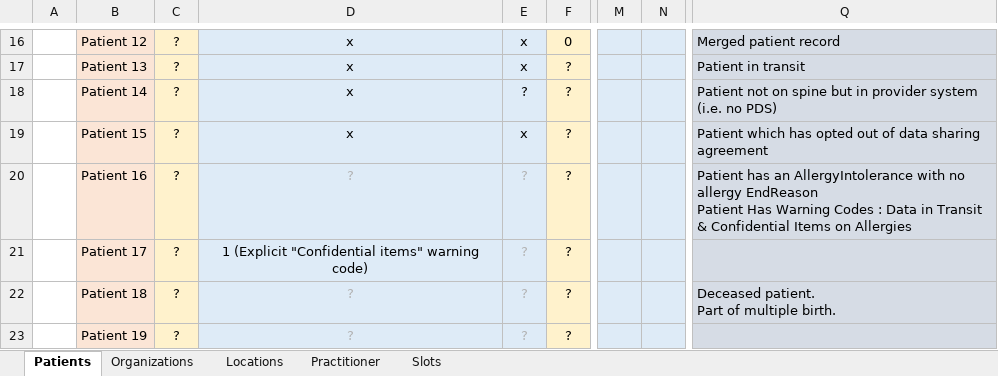
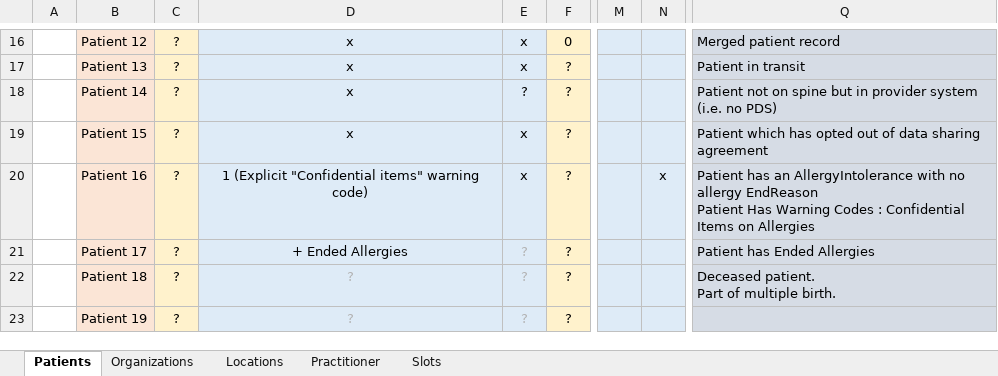
Before and after one commit to nhsconnect/gpconnect-provider-testing, an Excel workbook: Data/Test Suite Prerequisites.xlsx, sheet Patients, drawn as a sheet; only a part is shown, gaps mark what is left out; values as stored, in another font and other column widths than the file's, no borders; the diff names each change by its address in the sheet, - before the commit and + after, or states it on an @@ line.

Commit message:
fixed meds and allergies warning tests and added one for referrals

```diff
--- a/Data/Test Suite Prerequisites.xlsx (sheet Patients)
+++ b/Data/Test Suite Prerequisites.xlsx (sheet Patients)
-D20: ?
+D20: 1 (Explicit "Confidential items" warning code)
-D20:E20 text colour: #B2B2B2
+D20:E20 text colour: black
-E20: ?
+E20: x
-N20: (empty)
+N20: x
-Q20: …Codes : Data in Transit & Confidential Items…
+Q20: …Codes : Confidential Items…
-D21: 1 (Explicit "Confidential items" warning code)
+D21: + Ended Allergies
-Q21: (empty)
+Q21: Patient has Ended Allergies
```
Also changed, not shown: 7 other files.
